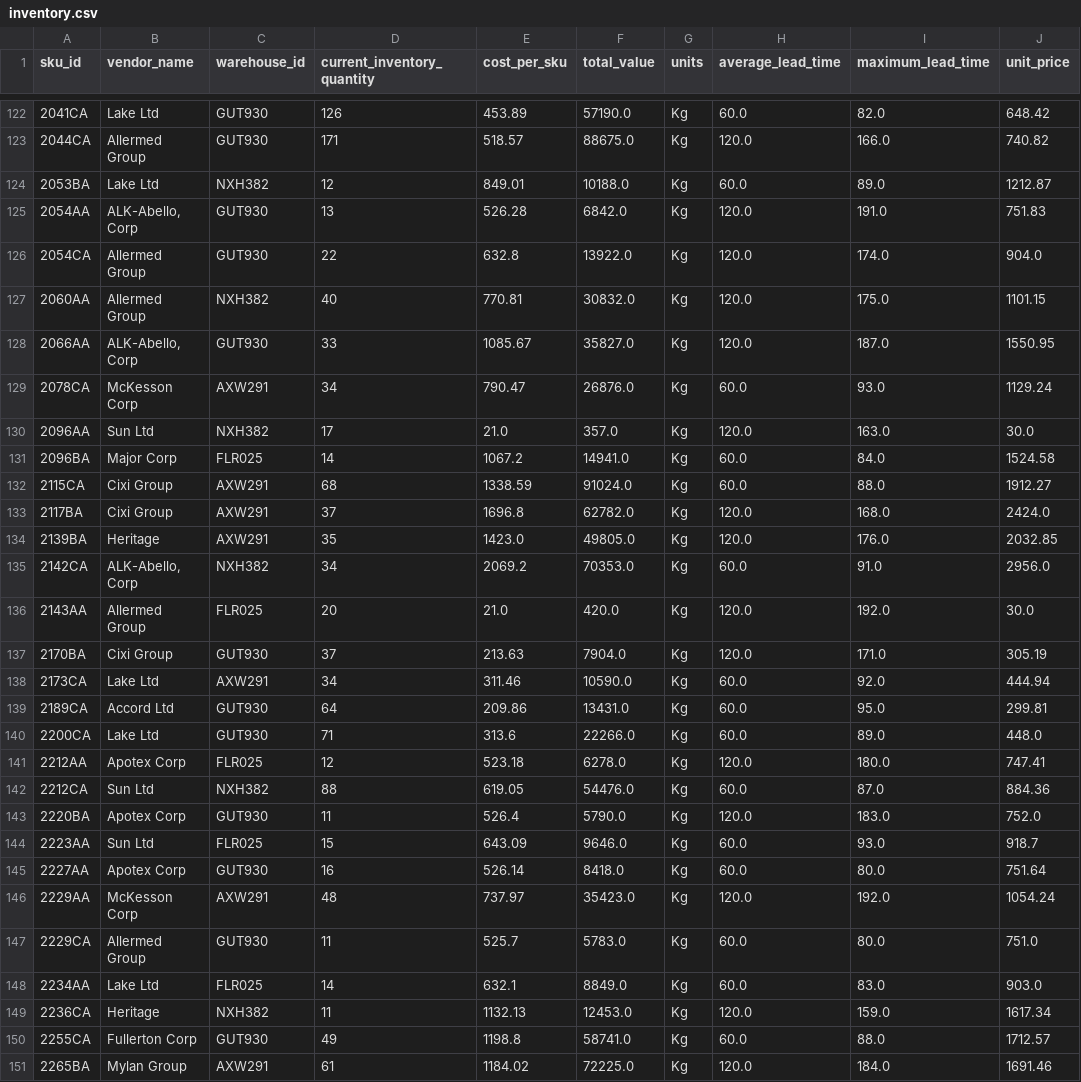
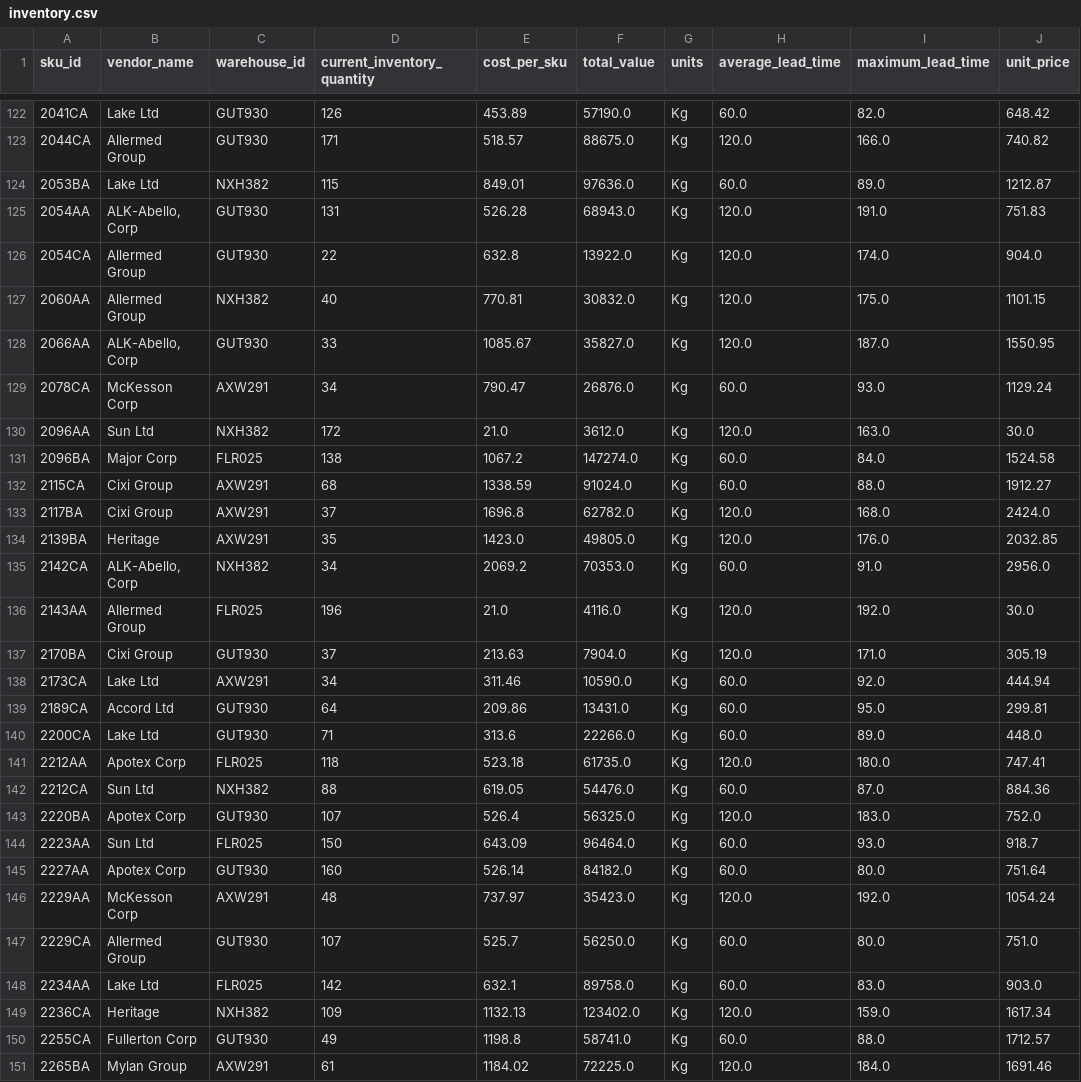
Before and after one commit to sandeep90633/Demand_Forecasting_Thesis, a CSV file: data/inventory.csv, drawn as a sheet; only a part is shown, gaps mark what is left out; the diff covers the shown part only.

```diff
--- a/data/inventory.csv
+++ b/data/inventory.csv
@@ -123,4 +123,4 @@ sku_id,vendor_name,warehouse_id,current_inventory_quantity,cost_per_sku,total_va
 2044CA,Allermed Group,GUT930,171,518.57,88675.0,Kg,120.0,166.0,740.82
-2053BA,Lake Ltd,NXH382,12,849.01,10188.0,Kg,60.0,89.0,1212.87
-2054AA,"ALK-Abello, Corp",GUT930,13,526.28,6842.0,Kg,120.0,191.0,751.83
+2053BA,Lake Ltd,NXH382,115,849.01,97636.0,Kg,60.0,89.0,1212.87
+2054AA,"ALK-Abello, Corp",GUT930,131,526.28,68943.0,Kg,120.0,191.0,751.83
 2054CA,Allermed Group,GUT930,22,632.8,13922.0,Kg,120.0,174.0,904.0
@@ -129,4 +129,4 @@ sku_id,vendor_name,warehouse_id,current_inventory_quantity,cost_per_sku,total_va
 2078CA,McKesson Corp,AXW291,34,790.47,26876.0,Kg,60.0,93.0,1129.24
-2096AA,Sun Ltd,NXH382,17,21.0,357.0,Kg,120.0,163.0,30.0
-2096BA,Major Corp,FLR025,14,1067.2,14941.0,Kg,60.0,84.0,1524.58
+2096AA,Sun Ltd,NXH382,172,21.0,3612.0,Kg,120.0,163.0,30.0
+2096BA,Major Corp,FLR025,138,1067.2,147274.0,Kg,60.0,84.0,1524.58
 2115CA,Cixi Group,AXW291,68,1338.59,91024.0,Kg,60.0,88.0,1912.27
@@ -135,3 +135,3 @@ sku_id,vendor_name,warehouse_id,current_inventory_quantity,cost_per_sku,total_va
 2142CA,"ALK-Abello, Corp",NXH382,34,2069.2,70353.0,Kg,60.0,91.0,2956.0
-2143AA,Allermed Group,FLR025,20,21.0,420.0,Kg,120.0,192.0,30.0
+2143AA,Allermed Group,FLR025,196,21.0,4116.0,Kg,120.0,192.0,30.0
 2170BA,Cixi Group,GUT930,37,213.63,7904.0,Kg,120.0,171.0,305.19
@@ -140,11 +140,11 @@ sku_id,vendor_name,warehouse_id,current_inventory_quantity,cost_per_sku,total_va
 2200CA,Lake Ltd,GUT930,71,313.6,22266.0,Kg,60.0,89.0,448.0
-2212AA,Apotex Corp,FLR025,12,523.18,6278.0,Kg,120.0,180.0,747.41
+2212AA,Apotex Corp,FLR025,118,523.18,61735.0,Kg,120.0,180.0,747.41
 2212CA,Sun Ltd,NXH382,88,619.05,54476.0,Kg,60.0,87.0,884.36
-2220BA,Apotex Corp,GUT930,11,526.4,5790.0,Kg,120.0,183.0,752.0
-2223AA,Sun Ltd,FLR025,15,643.09,9646.0,Kg,60.0,93.0,918.7
-2227AA,Apotex Corp,GUT930,16,526.14,8418.0,Kg,60.0,80.0,751.64
+2220BA,Apotex Corp,GUT930,107,526.4,56325.0,Kg,120.0,183.0,752.0
+2223AA,Sun Ltd,FLR025,150,643.09,96464.0,Kg,60.0,93.0,918.7
+2227AA,Apotex Corp,GUT930,160,526.14,84182.0,Kg,60.0,80.0,751.64
 2229AA,McKesson Corp,AXW291,48,737.97,35423.0,Kg,120.0,192.0,1054.24
-2229CA,Allermed Group,GUT930,11,525.7,5783.0,Kg,60.0,80.0,751.0
-2234AA,Lake Ltd,FLR025,14,632.1,8849.0,Kg,60.0,83.0,903.0
-2236CA,Heritage ,NXH382,11,1132.13,12453.0,Kg,120.0,159.0,1617.34
+2229CA,Allermed Group,GUT930,107,525.7,56250.0,Kg,60.0,80.0,751.0
+2234AA,Lake Ltd,FLR025,142,632.1,89758.0,Kg,60.0,83.0,903.0
+2236CA,Heritage ,NXH382,109,1132.13,123402.0,Kg,120.0,159.0,1617.34
 2255CA,Fullerton Corp,GUT930,49,1198.8,58741.0,Kg,60.0,88.0,1712.57
```
Also changed, not shown: 33 edited cells elsewhere in this file, 7 other files.
